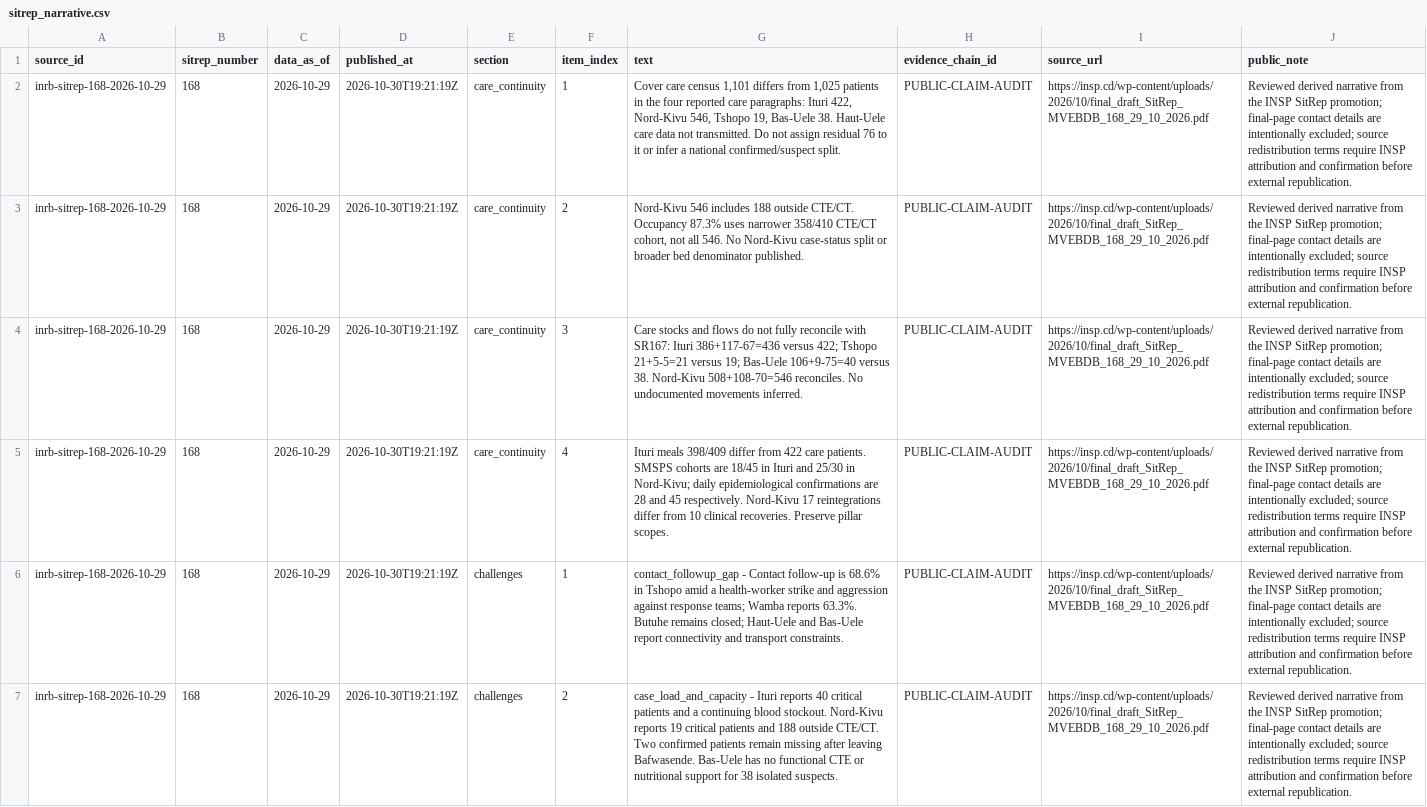
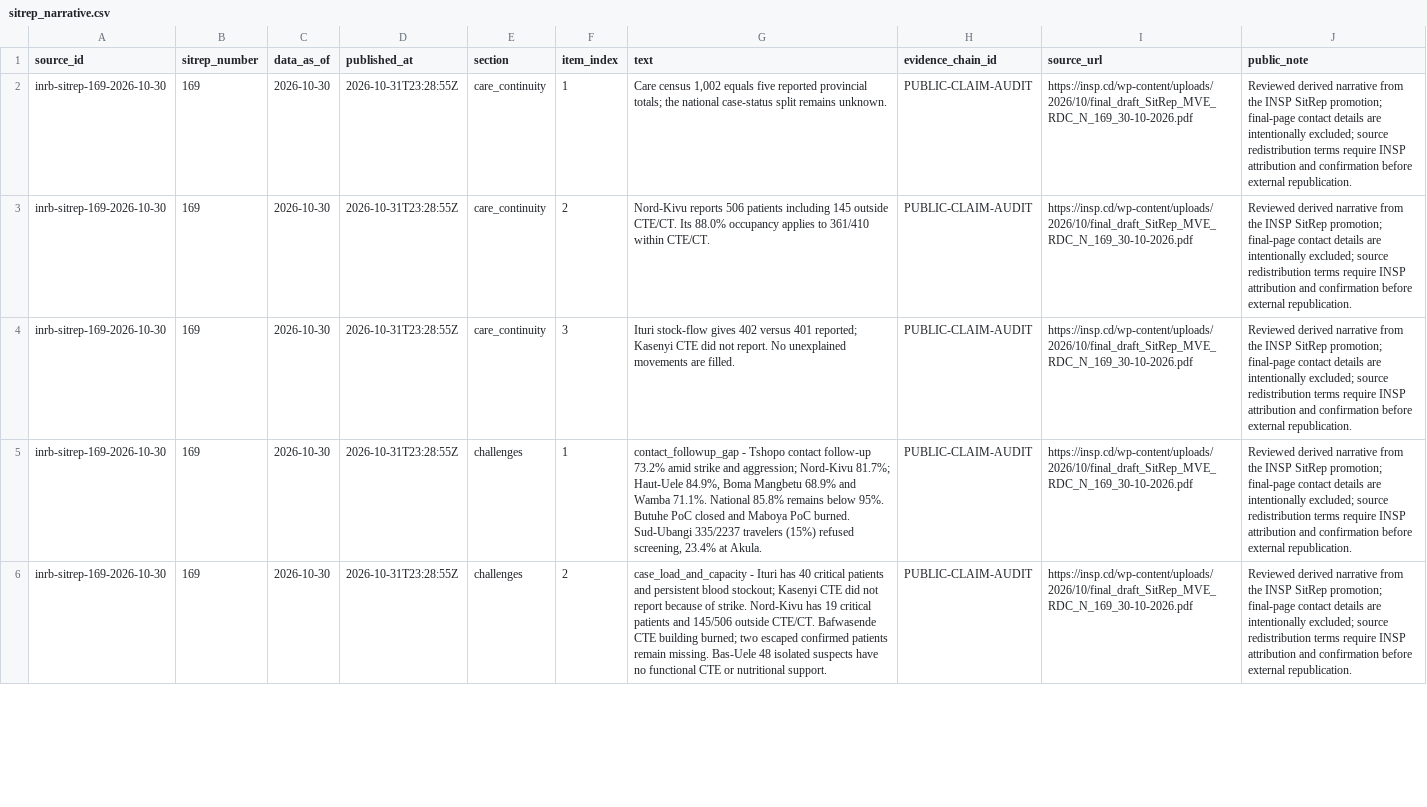
Before and after one commit to ArcedeDev/bdbv-2026-lovs, a CSV file: deliverables/public-health-dataset/sitrep_narrative.csv, drawn as a sheet; only a part is shown; removed rows and columns are numbered as before the commit, all else as after; the diff covers the shown part only; the diff names each change by its address in the sheet, - before the commit and + after, or states it on an @@ line.

```diff
--- a/deliverables/public-health-dataset/sitrep_narrative.csv
+++ b/deliverables/public-health-dataset/sitrep_narrative.csv
-A2:A4 (source_id): inrb-sitrep-168-2026-10-29
+A2:A4 (source_id): inrb-sitrep-169-2026-10-30
-B2:B4 (sitrep_number): 168
+B2:B4 (sitrep_number): 169
-C2:C4 (data_as_of): 2026-10-29
+C2:C4 (data_as_of): 2026-10-30
-D2:D4 (published_at): 2026-10-30T19:21:19Z
+D2:D4 (published_at): 2026-10-31T23:28:55Z
-G2 (text): Cover care census 1,101 differs from 1,025 patients in the four reported care paragraphs: Ituri 422, Nord-Kivu 546, Tshopo 19, Bas-Uele 38. Haut-Uele care data not transmitted. Do not assign residual 76 to it or infer a national confirmed/suspect split.
+G2 (text): Care census 1,002 equals five reported provincial totals; the national case-status split remains unknown.
-I2:I4 (source_url): https://insp.cd/wp-content/uploads/2026/10/final_draft_SitRep_MVEBDB_168_29_10_2026.pdf
+I2:I4 (source_url): https://insp.cd/wp-content/uploads/2026/10/final_draft_SitRep_MVE_RDC_N_169_30-10-2026.pdf
-G3 (text): Nord-Kivu 546 includes 188 outside CTE/CT. Occupancy 87.3% uses narrower 358/410 CTE/CT cohort, not all 546. No Nord-Kivu case-status split or broader bed denominator published.
+G3 (text): Nord-Kivu reports 506 patients including 145 outside CTE/CT. Its 88.0% occupancy applies to 361/410 within CTE/CT.
-G4 (text): Care stocks and flows do not fully reconcile with SR167: Ituri 386+117-67=436 versus 422; Tshopo 21+5-5=21 versus 19; Bas-Uele 106+9-75=40 versus 38. Nord-Kivu 508+108-70=546 reconciles. No undocumented movements inferred.
+G4 (text): Ituri stock-flow gives 402 versus 401 reported; Kasenyi CTE did not report. No unexplained movements are filled.
-row 5: inrb-sitrep-168-2026-10-29 | 168 | 2026-10-29 | 2026-10-30T19:21:19Z | care_continuity | 4 | Ituri meals 398/409 differ from 422 care patients. SMSPS cohorts are 18/45 in Ituri and 25/30 in Nord-Kivu; daily epidemiological confirmations are 28 and 45 respectively. Nord-Kivu 17 reintegrations differ from 10 clinical recoveries. Preserve pillar scopes. | PUBLIC-CLAIM-AUDIT | https://insp.cd/wp-content/uploads/2026/10/final_draft_SitRep_MVEBDB_168_29_10_2026.pdf | Reviewed derived narrative from the INSP SitRep promotion; final-page contact details are intentionally excluded; source redistribution terms require INSP attribution and confirmation before external republication.
-A5:A6 (source_id): inrb-sitrep-168-2026-10-29
+A5:A6 (source_id): inrb-sitrep-169-2026-10-30
-B5:B6 (sitrep_number): 168
+B5:B6 (sitrep_number): 169
-C5:C6 (data_as_of): 2026-10-29
+C5:C6 (data_as_of): 2026-10-30
-D5:D6 (published_at): 2026-10-30T19:21:19Z
+D5:D6 (published_at): 2026-10-31T23:28:55Z
-G5 (text): contact_followup_gap - Contact follow-up is 68.6% in Tshopo amid a health-worker strike and aggression against response teams; Wamba reports 63.3%. Butuhe remains closed; Haut-Uele and Bas-Uele report connectivity and transport constraints.
+G5 (text): contact_followup_gap - Tshopo contact follow-up 73.2% amid strike and aggression; Nord-Kivu 81.7%; Haut-Uele 84.9%, Boma Mangbetu 68.9% and Wamba 71.1%. National 85.8% remains below 95%. Butuhe PoC closed and Maboya PoC burned. Sud-Ubangi 335/2237 travelers (15%) refused screening, 23.4% at Akula.
-I5:I6 (source_url): https://insp.cd/wp-content/uploads/2026/10/final_draft_SitRep_MVEBDB_168_29_10_2026.pdf
+I5:I6 (source_url): https://insp.cd/wp-content/uploads/2026/10/final_draft_SitRep_MVE_RDC_N_169_30-10-2026.pdf
-G6 (text): …- Ituri reports 40 critical patients and a continuing blood stockout. Nord-Kivu reports 19 critical patients and 188 outside CTE/CT. Two confirmed patients remain missing after leaving Bafwasende. Bas-Uele has no functional CTE or nutritional support for 38 isolated suspects.
+G6 (text): …- Ituri has 40 critical patients and persistent blood stockout; Kasenyi CTE did not report because of strike. Nord-Kivu has 19 critical patients and 145/506 outside CTE/CT. Bafwasende CTE building burned; two escaped confirmed patients remain missing. Bas-Uele 48 isolated suspects have no functional CTE or nutritional support.
```
Also changed, not shown: 118 edited cells elsewhere in this file, data/public_zone_counts_2026-05-29.csv, deliverables/public-health-dataset/model_outputs.csv, 48 other files.
